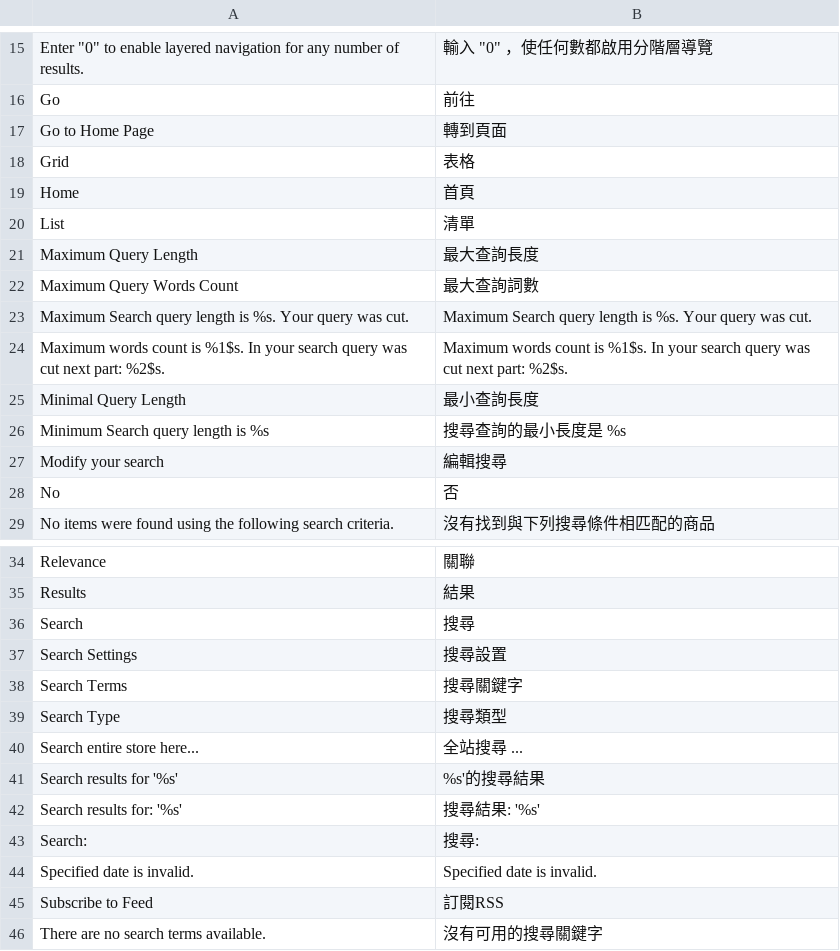
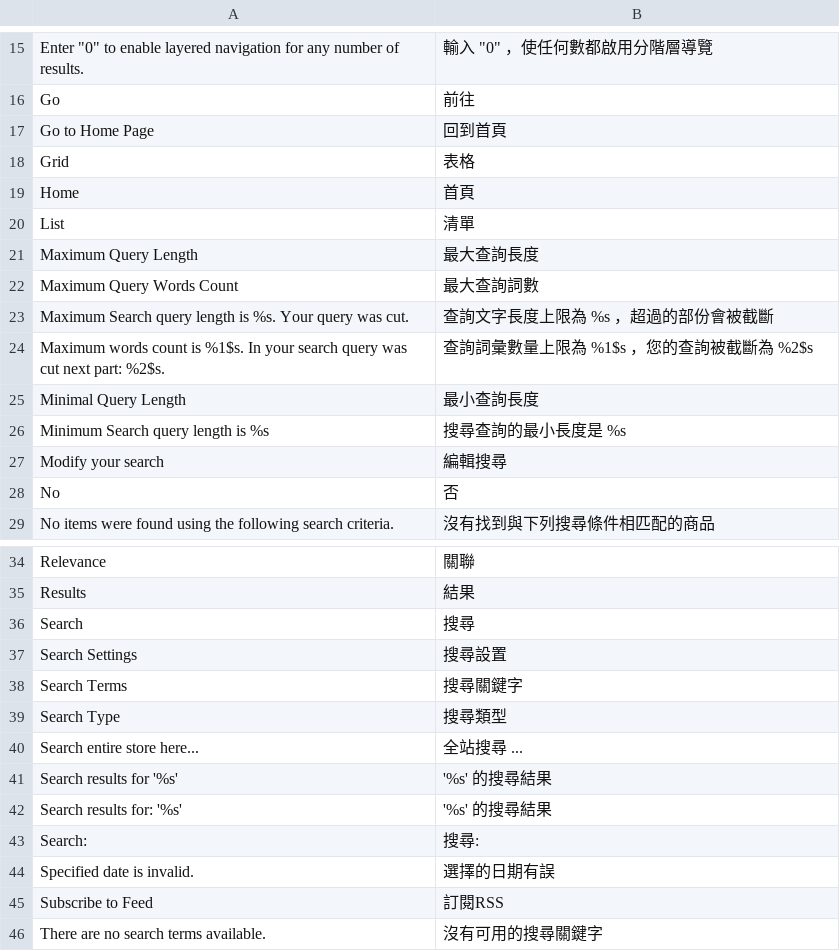
Before and after one commit to kiang/magento_zh_TW, a CSV file: app/locale/zh_TW/Mage_CatalogSearch.csv, drawn as a sheet; only a part is shown, gaps mark what is left out.

Commit message:
update translation

```diff
--- a/app/locale/zh_TW/Mage_CatalogSearch.csv
+++ b/app/locale/zh_TW/Mage_CatalogSearch.csv
@@ -16,3 +16,3 @@
 "Go","前往"
-"Go to Home Page","轉到頁面"
+"Go to Home Page","回到首頁"
 "Grid","表格"
@@ -22,4 +22,4 @@
 "Maximum Query Words Count","最大查詢詞數"
-"Maximum Search query length is %s. Your query was cut.","Maximum Search query length is %s. Your query was cut."
-"Maximum words count is %1$s. In your search query was cut next part: %2$s.","Maximum words count is %1$s. In your search query was cut next part: %2$s."
+"Maximum Search query length is %s. Your query was cut.","查詢文字長度上限為 %s ，超過的部份會被截斷"
+"Maximum words count is %1$s. In your search query was cut next part: %2$s.","查詢詞彙數量上限為 %1$s ，您的查詢被截斷為 %2$s"
 "Minimal Query Length","最小查詢長度"
@@ -40,6 +40,6 @@
 "Search entire store here...","全站搜尋 ..."
-"Search results for '%s'","%s'的搜尋結果"
-"Search results for: '%s'","搜尋結果: '%s'"
+"Search results for '%s'"," '%s' 的搜尋結果"
+"Search results for: '%s'"," '%s' 的搜尋結果"
 "Search:","搜尋:"
-"Specified date is invalid.","Specified date is invalid."
+"Specified date is invalid.","選擇的日期有誤"
 "Subscribe to Feed","訂閱RSS"
```
